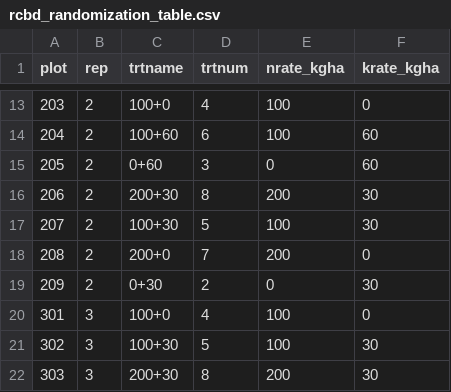
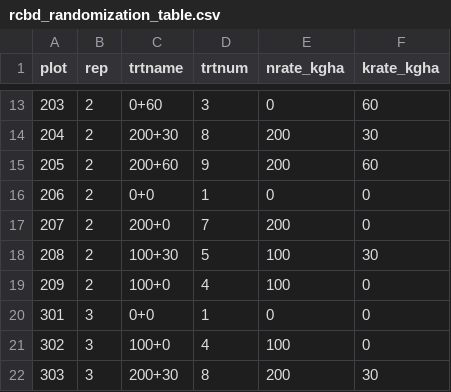
Before and after one commit to Arifsohag93/04_rcbd_sohag, a CSV file: output/rcbd_randomization_table.csv, drawn as a sheet; only a part is shown, gaps mark what is left out; the diff covers the shown part only.

```diff
--- a/output/rcbd_randomization_table.csv
+++ b/output/rcbd_randomization_table.csv
@@ -13,10 +13,10 @@ plot,rep,trtname,trtnum,nrate_kgha,krate_kgha
-203,2,100+0,4,100,0
-204,2,100+60,6,100,60
-205,2,0+60,3,0,60
-206,2,200+30,8,200,30
-207,2,100+30,5,100,30
-208,2,200+0,7,200,0
-209,2,0+30,2,0,30
-301,3,100+0,4,100,0
-302,3,100+30,5,100,30
+203,2,0+60,3,0,60
+204,2,200+30,8,200,30
+205,2,200+60,9,200,60
+206,2,0+0,1,0,0
+207,2,200+0,7,200,0
+208,2,100+30,5,100,30
+209,2,100+0,4,100,0
+301,3,0+0,1,0,0
+302,3,100+0,4,100,0
 303,3,200+30,8,200,30
```
Also changed, not shown: 82 edited cells elsewhere in this file, 3 other files.
